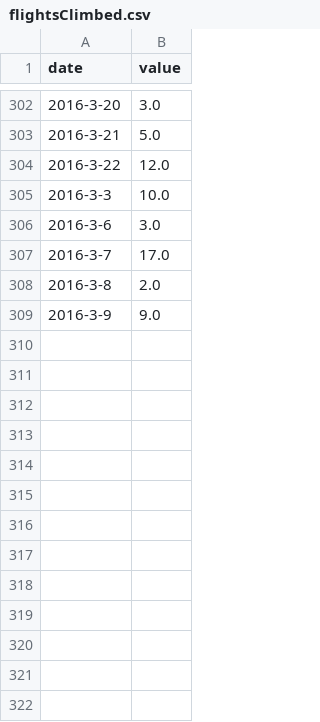
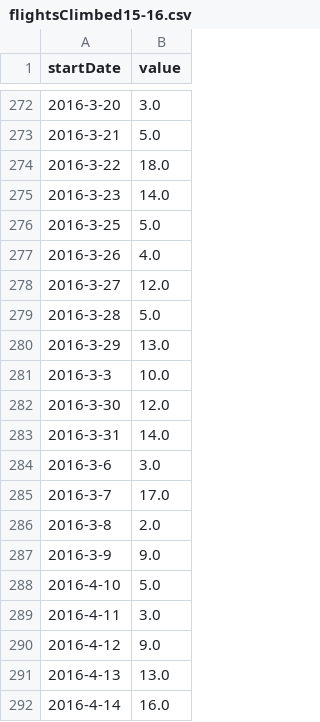
Before and after one commit to fmeola/infovis, a CSV file: health/data/flightsClimbed15-16.csv (was health/data/flightsClimbed.csv), drawn as a sheet; only a part is shown, gaps mark what is left out; the diff covers the shown part only.

```diff
--- a/health/data/flightsClimbed.csv
+++ b/health/data/flightsClimbed15-16.csv
@@ -1 +1 @@
-date,value
+startDate,value
@@ -303,4 +273,12 @@ date,value
 2016-3-21,5.0
-2016-3-22,12.0
+2016-3-22,18.0
+2016-3-23,14.0
+2016-3-25,5.0
+2016-3-26,4.0
+2016-3-27,12.0
+2016-3-28,5.0
+2016-3-29,13.0
 2016-3-3,10.0
+2016-3-30,12.0
+2016-3-31,14.0
 2016-3-6,3.0
@@ -309 +287,6 @@ date,value
 2016-3-9,9.0
+2016-4-10,5.0
+2016-4-11,3.0
+2016-4-12,9.0
+2016-4-13,13.0
+2016-4-14,16.0
```
Also changed, not shown: 21 added rows and 30 removed rows elsewhere in this file, health/data/stepCount15-16.csv, 11 other files.
